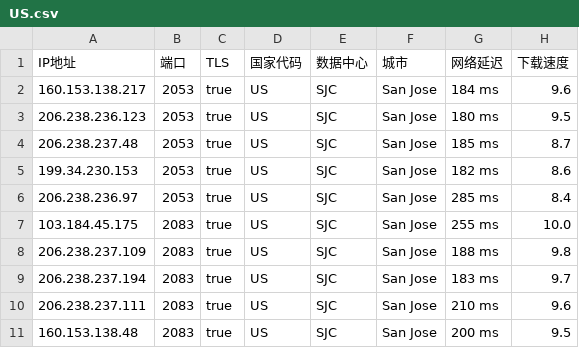
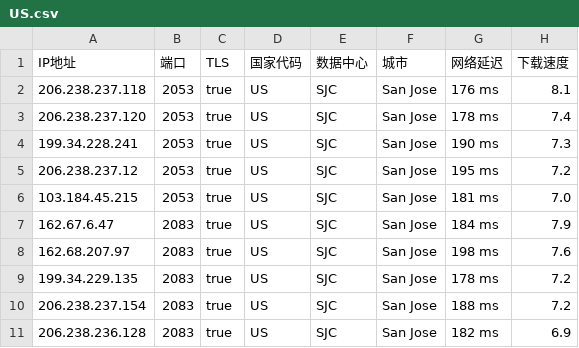
Before and after one commit to chuansuodiqiu/DownlodKV, a CSV file: US.csv, drawn as a sheet; only a part is shown; the diff covers the shown part only.

```diff
--- a/US.csv
+++ b/US.csv
@@ -1,11 +1,11 @@
 IP地址,端口,TLS,国家代码,数据中心,城市,网络延迟,下载速度
-160.153.138.217,2053,true,US,SJC,San Jose,184 ms,9.6
-206.238.236.123,2053,true,US,SJC,San Jose,180 ms,9.5
-206.238.237.48,2053,true,US,SJC,San Jose,185 ms,8.7
-199.34.230.153,2053,true,US,SJC,San Jose,182 ms,8.6
-206.238.236.97,2053,true,US,SJC,San Jose,285 ms,8.4
-103.184.45.175,2083,true,US,SJC,San Jose,255 ms,10.0
-206.238.237.109,2083,true,US,SJC,San Jose,188 ms,9.8
-206.238.237.194,2083,true,US,SJC,San Jose,183 ms,9.7
-206.238.237.111,2083,true,US,SJC,San Jose,210 ms,9.6
-160.153.138.48,2083,true,US,SJC,San Jose,200 ms,9.5
+206.238.237.118,2053,true,US,SJC,San Jose,176 ms,8.1
+206.238.237.120,2053,true,US,SJC,San Jose,178 ms,7.4
+199.34.228.241,2053,true,US,SJC,San Jose,190 ms,7.3
+206.238.237.12,2053,true,US,SJC,San Jose,195 ms,7.2
+103.184.45.215,2053,true,US,SJC,San Jose,181 ms,7.0
+162.67.6.47,2083,true,US,SJC,San Jose,184 ms,7.9
+162.68.207.97,2083,true,US,SJC,San Jose,198 ms,7.6
+199.34.229.135,2083,true,US,SJC,San Jose,178 ms,7.2
+206.238.237.154,2083,true,US,SJC,San Jose,188 ms,7.2
+206.238.236.128,2083,true,US,SJC,San Jose,182 ms,6.9
```
Also changed, not shown: 1 added row, 1 removed row and 56 edited cells elsewhere in this file, EU.csv, 4 other files.
